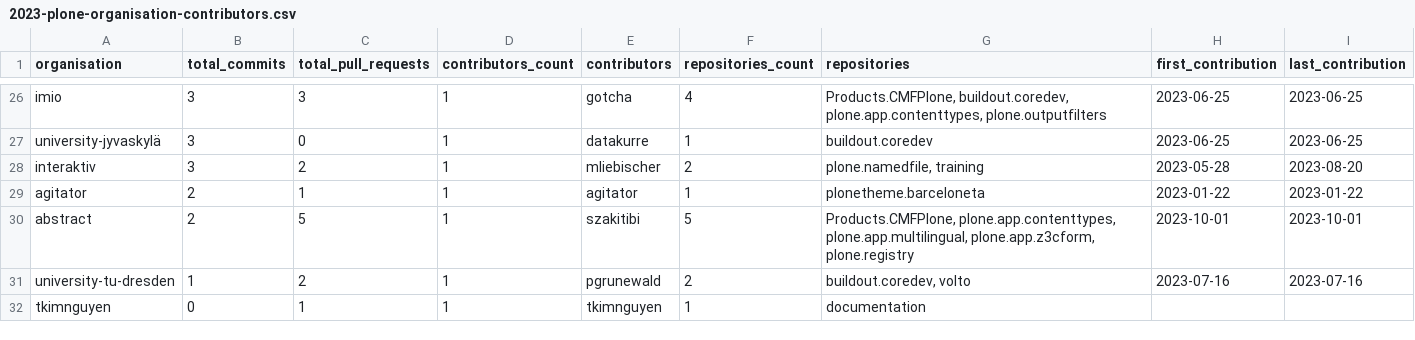
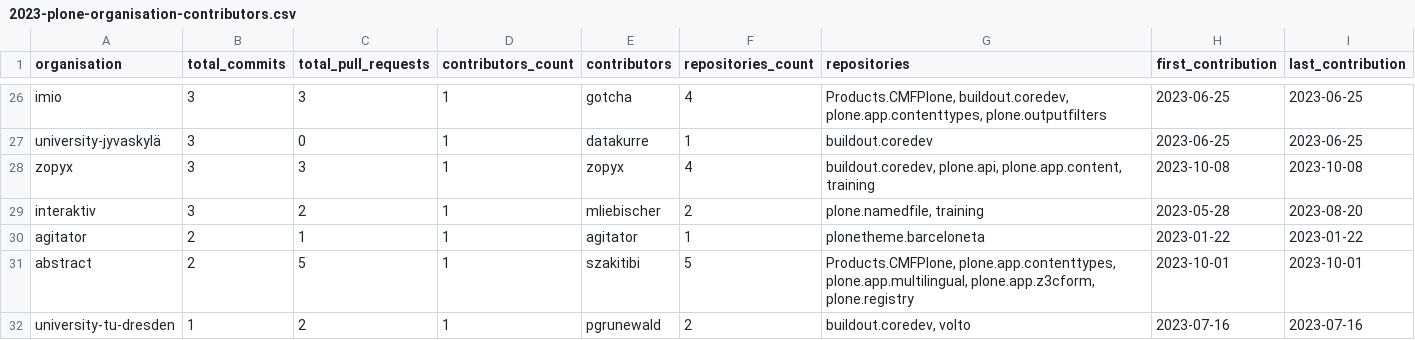
Before and after one commit to plone/plone-contributor-statistics, a CSV file: 2023-plone-organisation-contributors.csv, drawn as a sheet; only a part is shown, gaps mark what is left out; the shorter side is filled out with more unchanged rows; the diff covers the shown part only.

```diff
--- a/2023-plone-organisation-contributors.csv
+++ b/2023-plone-organisation-contributors.csv
@@ -27,2 +27,3 @@ imio,3,3,1,gotcha,4,"Products.CMFPlone, buildout.coredev, plone.app.contenttypes
 university-jyvaskylä,3,0,1,datakurre,1,buildout.coredev,2023-06-25,2023-06-25
+zopyx,3,3,1,zopyx,4,"buildout.coredev, plone.api, plone.app.content, training",2023-10-08,2023-10-08
 interaktiv,3,2,1,mliebischer,2,"plone.namedfile, training",2023-05-28,2023-08-20
```
Also changed, not shown: 1 added row, 1 moved row and 10 edited cells elsewhere in this file, 2022-plone-organisation-contributors.csv, 4 other files.
